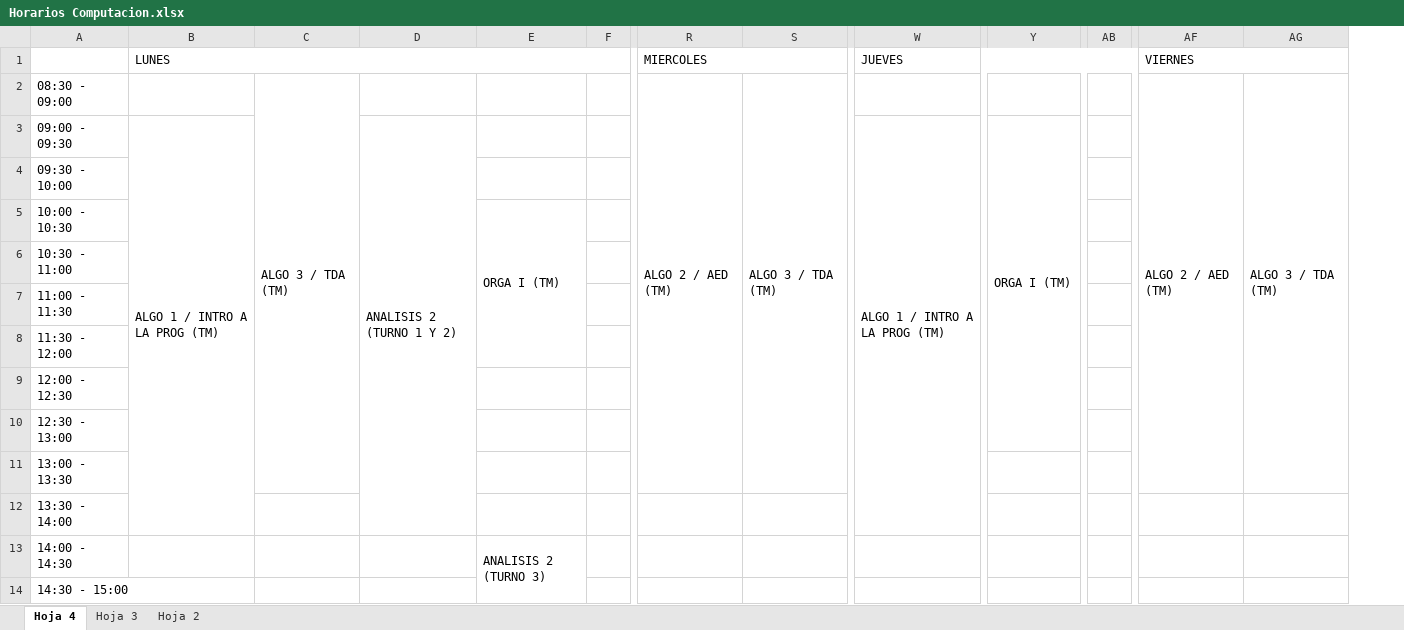
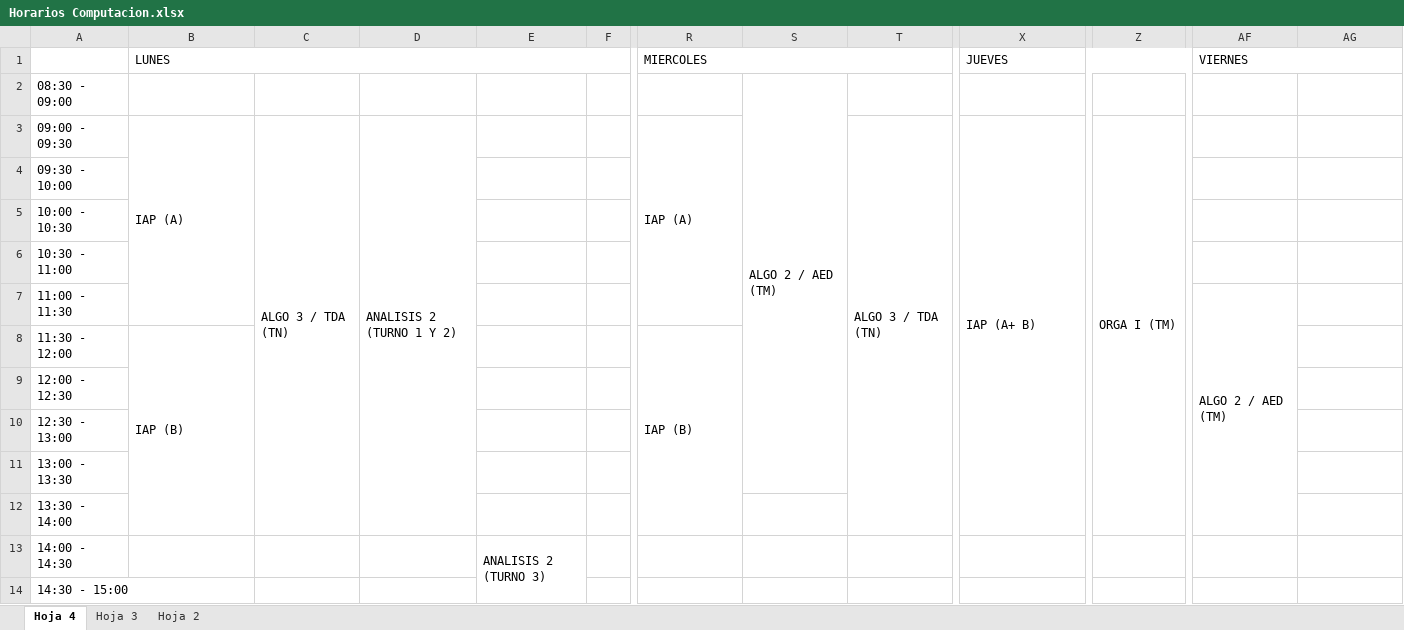
Before and after one commit to mdds-ds/horarios_cursada_nuevo_plan, an Excel workbook: Horarios Computacion.xlsx, sheet Hoja 4, drawn as a sheet; only a part is shown, gaps mark what is left out; values as stored, in another font and other column widths than the file's, no cell formats; charts and pictures not drawn; removed rows and columns are numbered as before the commit, all else as after; the diff covers the shown part only; the diff names each change by its address in the sheet, - before the commit and + after, or states it on an @@ line.

```diff
--- a/Horarios Computacion.xlsx (sheet Hoja 4)
+++ b/Horarios Computacion.xlsx (sheet Hoja 4)
+column S, row 2: ALGO 2 / AED (TM)
-column AB, empty
-C2: ALGO 3 / TDA (TM)
+C2: (empty)
-C2:C11 merged
-R2 (MIERCOLES): ALGO 2 / AED (TM)
+R2 (MIERCOLES): (empty)
-R2:R11 merged
-T2: ALGO 3 / TDA (TM)
+T2: (empty)
-S2:S11 merged
-AF2 (VIERNES): ALGO 2 / AED (TM)
+AF2 (VIERNES): (empty)
-AF2:AF11 merged
-AG2: ALGO 3 / TDA (TM)
+AG2: (empty)
-AG2:AG11 merged
-B3 (LUNES): ALGO 1 / INTRO A LA PROG (TM)
+B3 (LUNES): IAP (A)
-B3:B12 merged
+B3:B7 merged
-C3: (empty)
+C3: ALGO 3 / TDA (TN)
+C3:C12 merged
-R3 (MIERCOLES): (empty)
+R3 (MIERCOLES): IAP (A)
+R3:R7 merged
-T3: (empty)
+T3: ALGO 3 / TDA (TN)
+T3:T12 merged
-X3 (JUEVES): ALGO 1 / INTRO A LA PROG (TM)
+X3 (JUEVES): IAP (A+ B)
-Y3:Y10 merged
+Z3:Z12 merged
-E5: ORGA I (TM)
+E5: (empty)
-E5:E8 merged
-AF7 (VIERNES): (empty)
+AF7 (VIERNES): ALGO 2 / AED (TM)
+AF7:AF12 merged
-B8 (LUNES): (empty)
+B8 (LUNES): IAP (B)
+B8:B12 merged
-R8 (MIERCOLES): (empty)
+R8 (MIERCOLES): IAP (B)
+R8:R12 merged
```
Also changed, not shown: 15 edited cells and merged cells elsewhere in this sheet, cell formats, Horarios Datos.xlsx, 2 other files.
